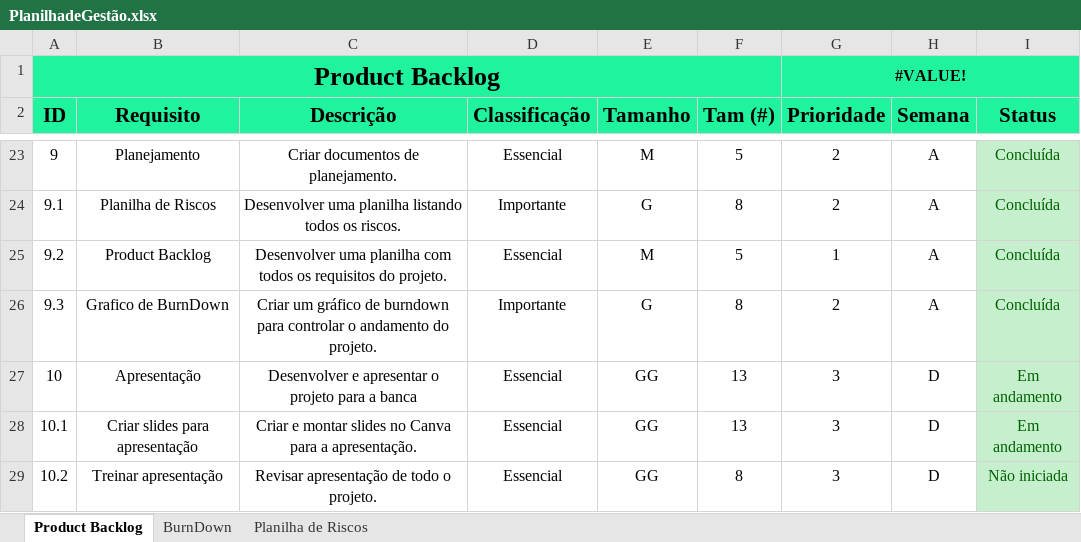
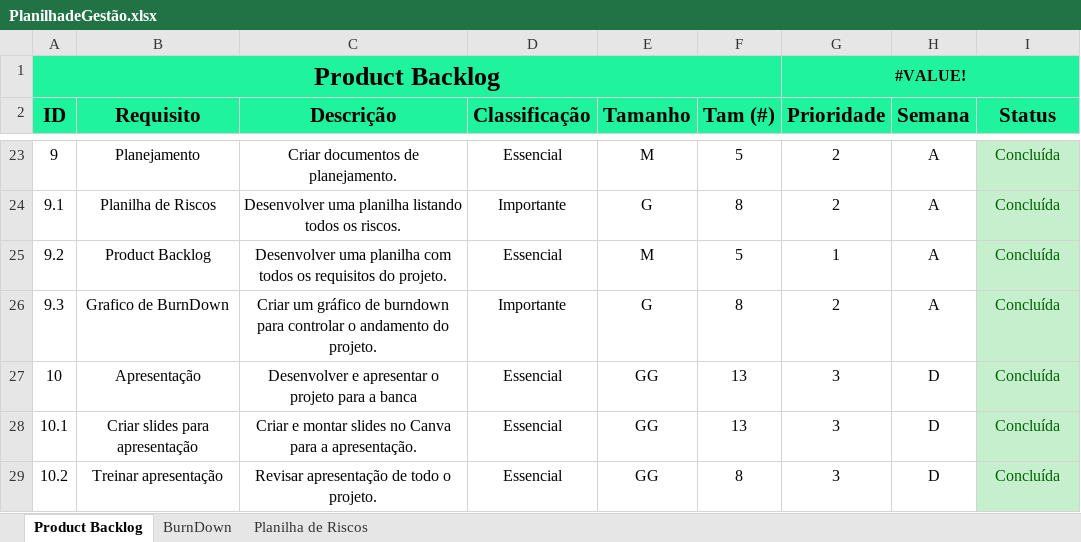
Before and after one commit to IsakAlmeida/Projeto-Individual-FutStatsFC, an Excel workbook: Documentação/PlanilhadeGestão.xlsx, sheet Product Backlog, drawn as a sheet; only a part is shown, gaps mark what is left out; values as stored, in another font and other column widths than the file's, no borders; conditional formats not drawn; the diff names each change by its address in the sheet, - before the commit and + after, or states it on an @@ line.

```diff
--- a/Documentação/PlanilhadeGestão.xlsx (sheet Product Backlog)
+++ b/Documentação/PlanilhadeGestão.xlsx (sheet Product Backlog)
-I27:I28 (Status): Em andamento
+I27:I28 (Status): Concluída
-I29 (Status): Não iniciada
+I29 (Status): Concluída
```
Also changed, not shown: sheet BurnDown, charts or pictures, 7 other files.
